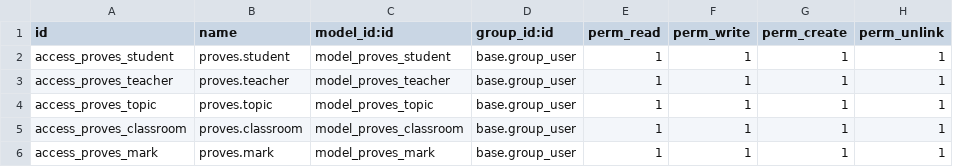
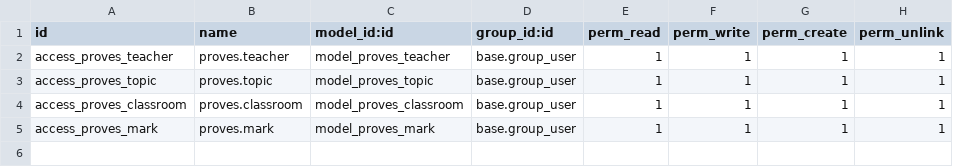
Before and after one commit to xxjcaxx/sge_odoo, a CSV file: exemples2025/addons/proves/security/ir.model.access.csv, drawn as a sheet.

```diff
--- a/exemples2025/addons/proves/security/ir.model.access.csv
+++ b/exemples2025/addons/proves/security/ir.model.access.csv
@@ -1,3 +1,2 @@
 id,name,model_id:id,group_id:id,perm_read,perm_write,perm_create,perm_unlink
-access_proves_student,proves.student,model_proves_student,base.group_user,1,1,1,1
 access_proves_teacher,proves.teacher,model_proves_teacher,base.group_user,1,1,1,1
```
Also changed, not shown: 3 other files.
